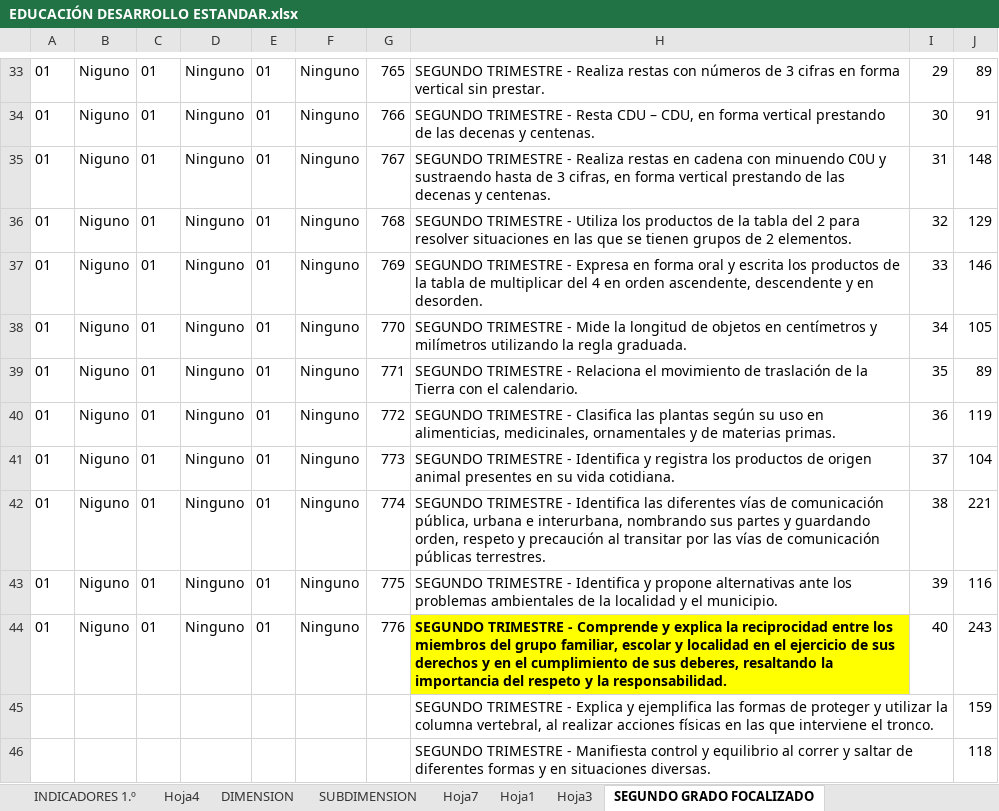
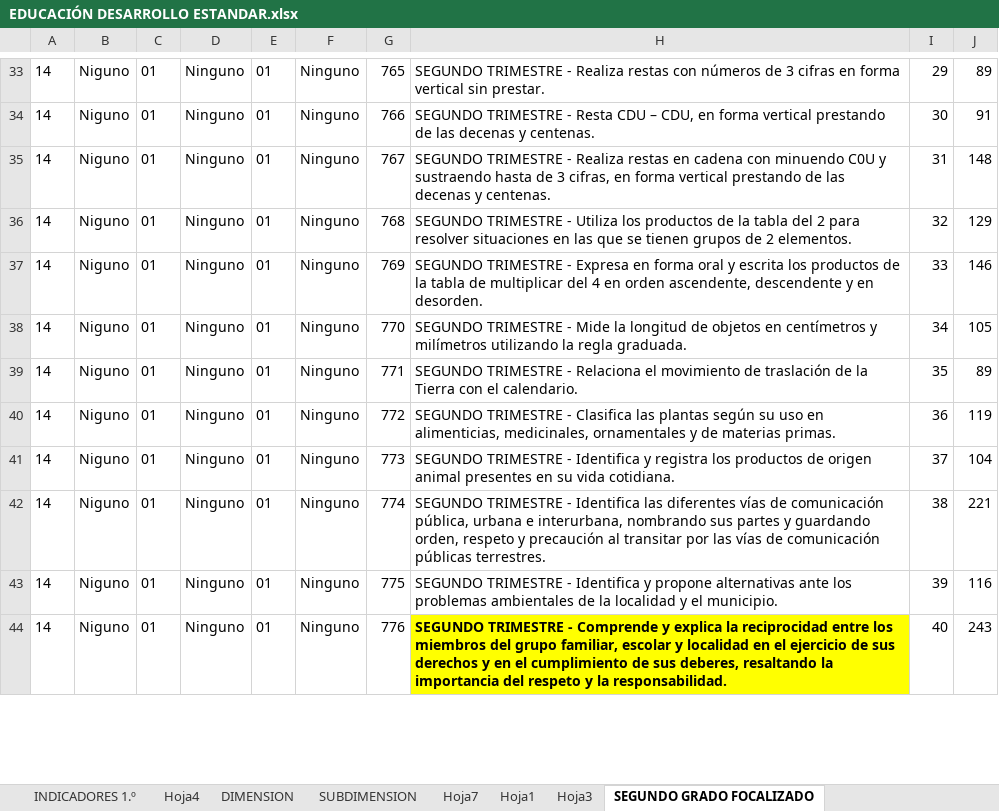
Before and after one commit to carloscerna/registro_academico, an Excel workbook: formatos_hoja_de_calculo/EDUCACIÓN DESARROLLO ESTANDAR.xlsx, sheet SEGUNDO GRADO FOCALIZADO, drawn as a sheet; only a part is shown, gaps mark what is left out; values as stored, in another font and other column widths than the file's, no borders; removed rows and columns are numbered as before the commit, all else as after; the diff covers the shown part only; the diff names each change by its address in the sheet, - before the commit and + after, or states it on an @@ line.

```diff
--- a/formatos_hoja_de_calculo/EDUCACIÓN DESARROLLO ESTANDAR.xlsx (sheet SEGUNDO GRADO FOCALIZADO)
+++ b/formatos_hoja_de_calculo/EDUCACIÓN DESARROLLO ESTANDAR.xlsx (sheet SEGUNDO GRADO FOCALIZADO)
-A33:A44: 01
+A33:A44: 14
-row 45:  |  |  |  |  |  |  | SEGUNDO TRIMESTRE - Explica y ejemplifica las formas de proteger y utilizar la columna vertebral, al realizar acciones físicas en las que interviene el tronco. |  | 159
-row 46:  |  |  |  |  |  |  | SEGUNDO TRIMESTRE - Manifiesta control y equilibrio al correr y saltar de diferentes formas y en situaciones diversas. |  | 118
```
Also changed, not shown: 30 added rows, 28 removed rows and 28 edited cells elsewhere in this sheet, charts or pictures, 10 other files.
